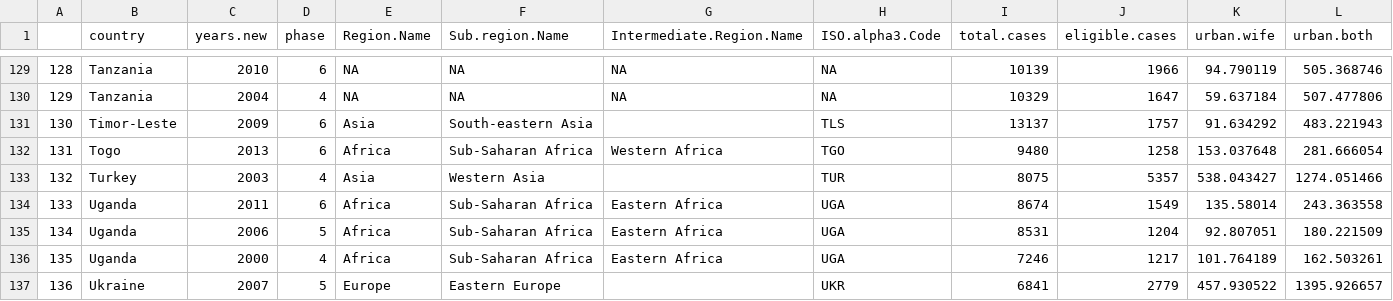
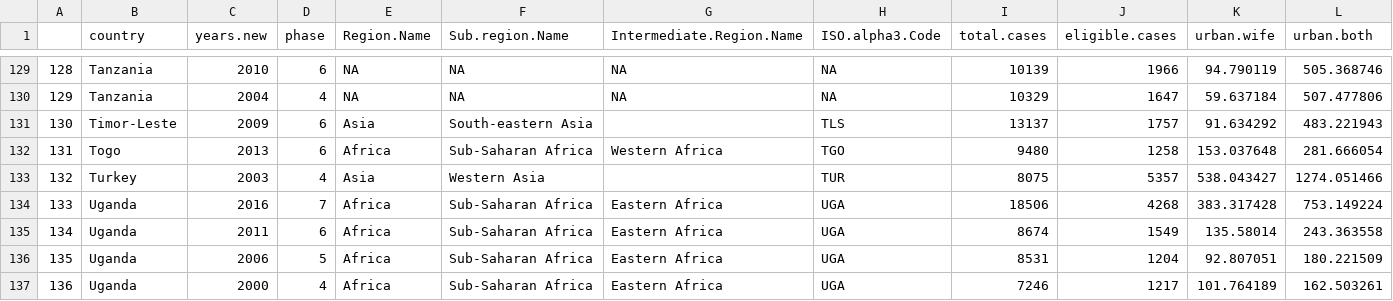
Before and after one commit to majazaloznik/PH.14.01.Factsheets, a CSV file: results/human-readable/final.data.csv, drawn as a sheet; only a part is shown, gaps mark what is left out; the shorter side is filled out with more unchanged rows; addresses are those after the commit; rows hold the shown columns only; the diff names each change by its address in the sheet, - before the commit and + after, or states it on an @@ line.

```diff
--- a/results/human-readable/final.data.csv
+++ b/results/human-readable/final.data.csv
+row 134: 133 | Uganda | 2016 | 7 | Africa | Sub-Saharan Africa | Eastern Africa | UGA | 18506 | 4268 | 383.317428 | 753.149224
@@ column A renumbered from row 135 down @@
```
Also changed, not shown: 9 other files.
